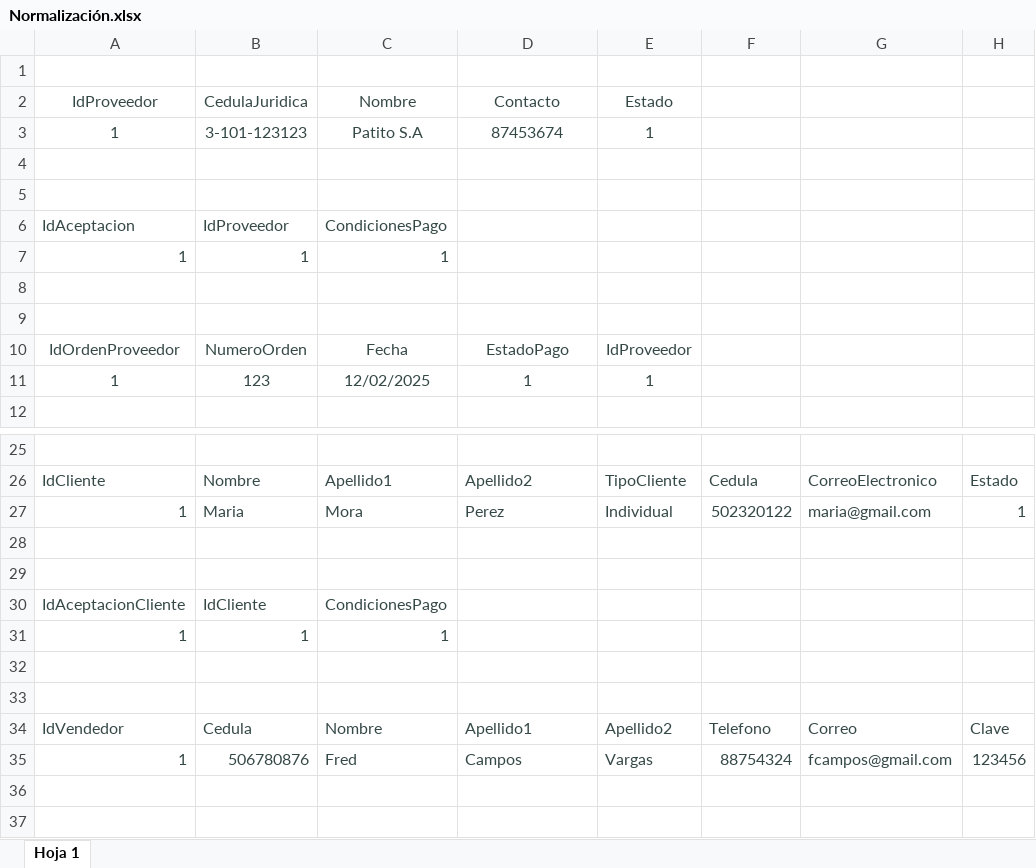
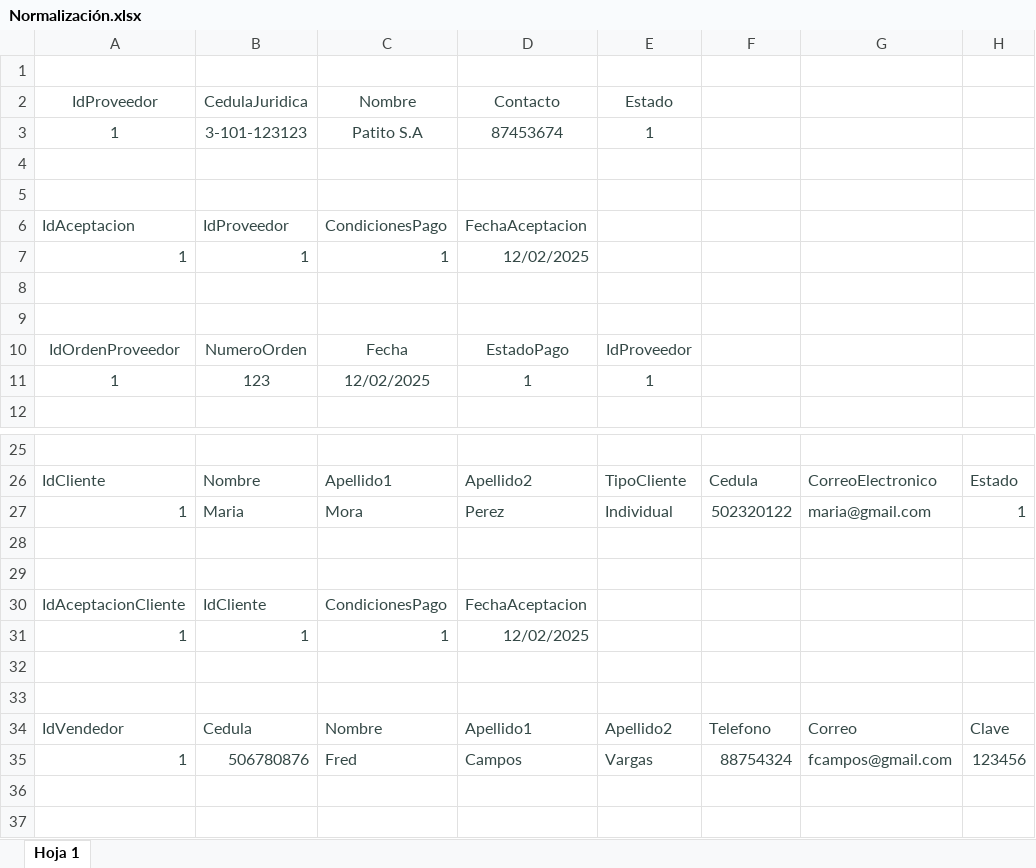
Before and after one commit to KaMendez04/MundoEscolar_Front, an Excel workbook: Normalización.xlsx, sheet Hoja 1, drawn as a sheet; only a part is shown, gaps mark what is left out; values as stored, in another font and other column widths than the file's, no borders; charts and pictures and table styles not drawn; the diff names each change by its address in the sheet, - before the commit and + after, or states it on an @@ line.

Commit message:
Cambios en la normalizacion

```diff
--- a/Normalización.xlsx (sheet Hoja 1)
+++ b/Normalización.xlsx (sheet Hoja 1)
-D6: (empty)
+D6: FechaAceptacion
-D7: (empty)
+D7: 12/02/2025
-D30: (empty)
+D30: FechaAceptacion
-D31: (empty)
+D31: 12/02/2025
```
